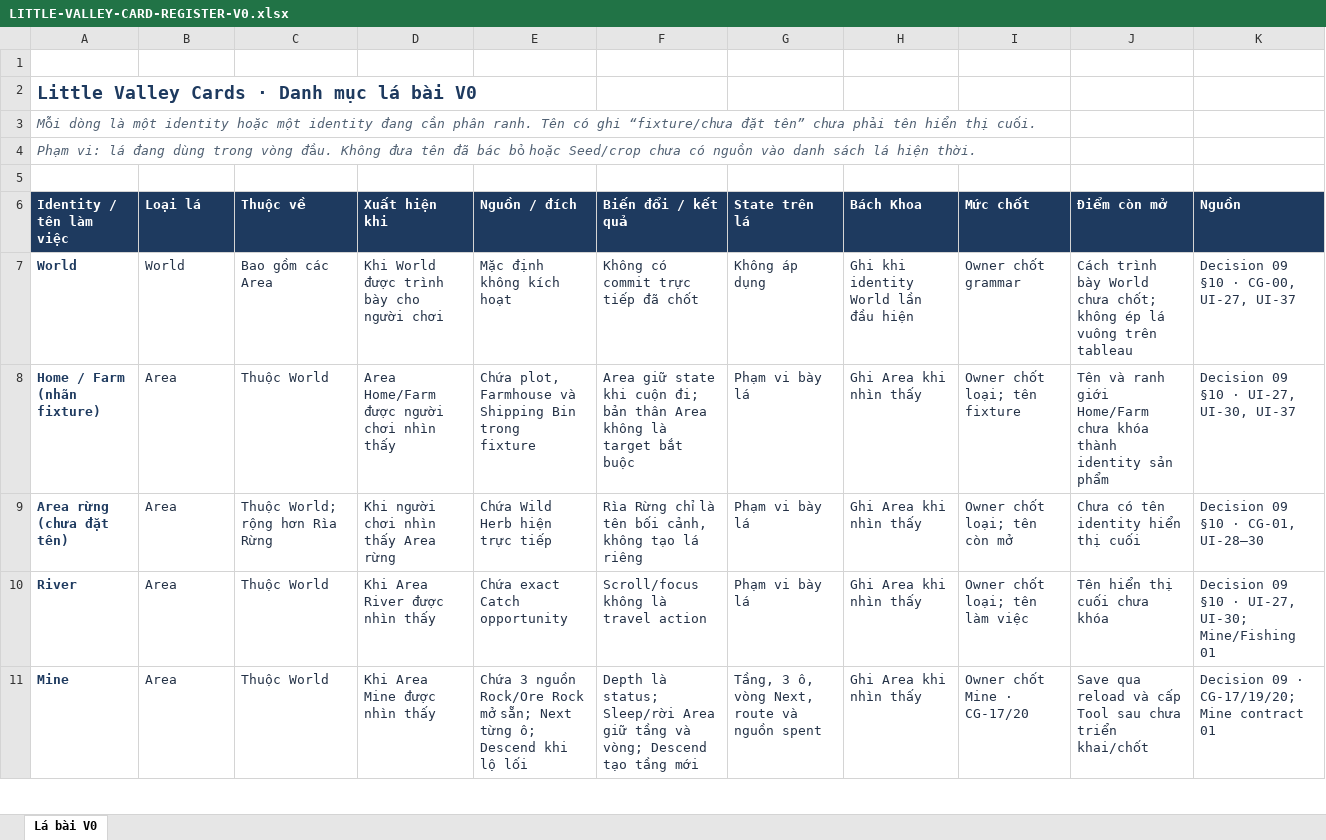
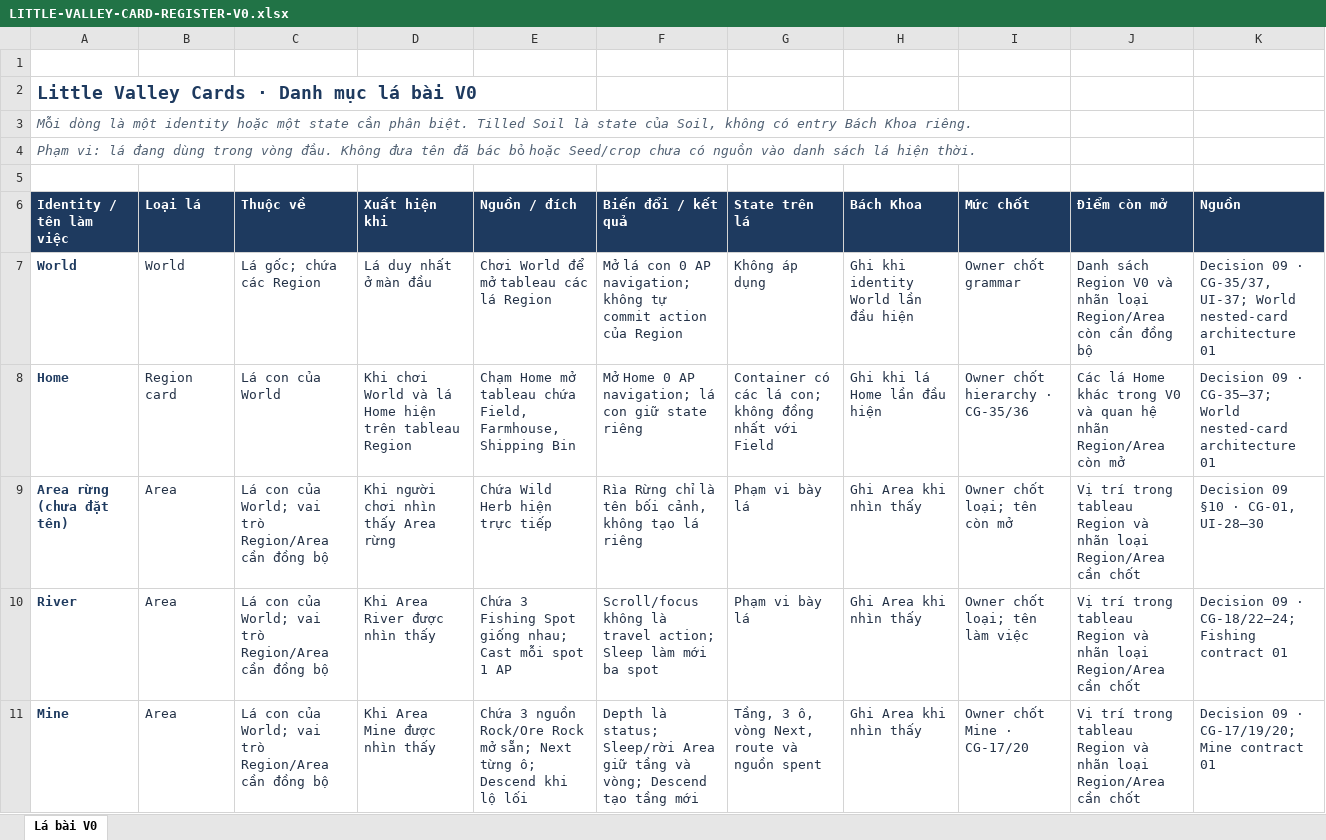
Before and after one commit to leonoexit/new-game-2, an Excel workbook: docs/current/LITTLE-VALLEY-CARD-REGISTER-V0.xlsx, sheet Lá bài V0, drawn as a sheet; only a part is shown; values as stored, in another font and other column widths than the file's, no borders; table styles not drawn; removed rows and columns are numbered as before the commit, all else as after; ↵ is a line break in a cell; the diff covers the shown part only; the diff names each change by its address in the sheet, - before the commit and + after, or states it on an @@ line.

Commit message:
Record V0 world, farm, mine and fishing decisions

```diff
--- a/docs/current/LITTLE-VALLEY-CARD-REGISTER-V0.xlsx (sheet Lá bài V0)
+++ b/docs/current/LITTLE-VALLEY-CARD-REGISTER-V0.xlsx (sheet Lá bài V0)
-A3 (Identity / tên làm việc): …hoặc một identity đang cần phân ranh. Tên có ghi “fixture/chưa đặt tên” chưa phải tên hiển thị cuối.
+A3 (Identity / tên làm việc): …hoặc một state cần phân biệt. Tilled Soil là state của Soil, không có entry Bách Khoa riêng.
-C7 (Thuộc về): Bao gồm các Area
+C7 (Thuộc về): Lá gốc; chứa các Region
-D7 (Xuất hiện khi): Khi World được trình bày cho người chơi
+D7 (Xuất hiện khi): Lá duy nhất ở màn đầu
-E7 (Nguồn / đích): Mặc định không kích hoạt
+E7 (Nguồn / đích): Chơi World để mở tableau các lá Region
-F7 (Biến đổi / kết quả): Không có commit trực tiếp đã chốt
+F7 (Biến đổi / kết quả): Mở lá con 0 AP navigation; không tự commit action của Region
-J7 (Điểm còn mở): Cách trình bày World chưa chốt; không ép lá ↵ vuông trên tableau
+J7 (Điểm còn mở): Danh sách Region V0 và nhãn loại Region/Area còn cần đồng bộ
-K7 (Nguồn): Decision 09 §10 · CG-00, UI-27, UI-37
+K7 (Nguồn): Decision 09 · CG-35/37, UI-37; World nested-card architecture 01
-row 8: Home / Farm (nhãn fixture) | Area | Thuộc World | Area Home/Farm được người chơi nhìn thấy | Chứa plot, Farmhouse và Shipping Bin trong ↵ fixture | Area giữ state khi cuộn đi; bản thân Area ↵ không là target bắt buộc | Phạm vi bày lá | Ghi Area khi nhìn thấy | Owner chốt loại; tên fixture | Tên và ranh giới Home/Farm chưa khóa thành ↵ identity sản phẩm | Decision 09 §10 · UI-27, UI-30, UI-37
+row 8: Home | Region card | Lá con của World | Khi chơi World và lá Home hiện trên tableau Region | Chạm Home mở tableau chứa Field, Farmhouse, Shipping Bin | Mở Home 0 AP navigation; lá con giữ state riêng | Container có các lá con; không đồng nhất với Field | Ghi khi lá Home lần đầu hiện | Owner chốt hierarchy · CG-35/36 | Các lá Home khác trong V0 và quan hệ nhãn Region/Area còn mở | Decision 09 · CG-35–37; World nested-card architecture 01
-C9 (Thuộc về): Thuộc World; rộng hơn Rìa Rừng
+C9 (Thuộc về): Lá con của World; vai trò Region/Area cần đồng bộ
-J9 (Điểm còn mở): Chưa có tên identity hiển thị cuối
+J9 (Điểm còn mở): Vị trí trong tableau Region và nhãn loại Region/Area cần chốt
-C10:C11 (Thuộc về): Thuộc World
+C10:C11 (Thuộc về): Lá con của World; vai trò Region/Area cần đồng bộ
-E10 (Nguồn / đích): Chứa exact Catch opportunity
+E10 (Nguồn / đích): Chứa 3 Fishing Spot giống nhau; Cast mỗi spot 1 AP
-F10 (Biến đổi / kết quả): …là travel action
+F10 (Biến đổi / kết quả): …là travel action; Sleep làm mới ba spot
-J10 (Điểm còn mở): Tên hiển thị cuối chưa khóa
+J10 (Điểm còn mở): Vị trí trong tableau Region và nhãn loại Region/Area cần chốt
-K10 (Nguồn): Decision 09 §10 · UI-27, UI-30; Mine/Fishing ↵ 01
+K10 (Nguồn): Decision 09 · CG-18/22–24; Fishing contract 01
-J11 (Điểm còn mở): Save qua reload và cấp Tool sau chưa triển khai/chốt
+J11 (Điểm còn mở): Vị trí trong tableau Region và nhãn loại Region/Area cần chốt
```
Also changed, not shown: 9 added rows, 2 removed rows and 34 edited cells elsewhere in this sheet, 21 other files.
